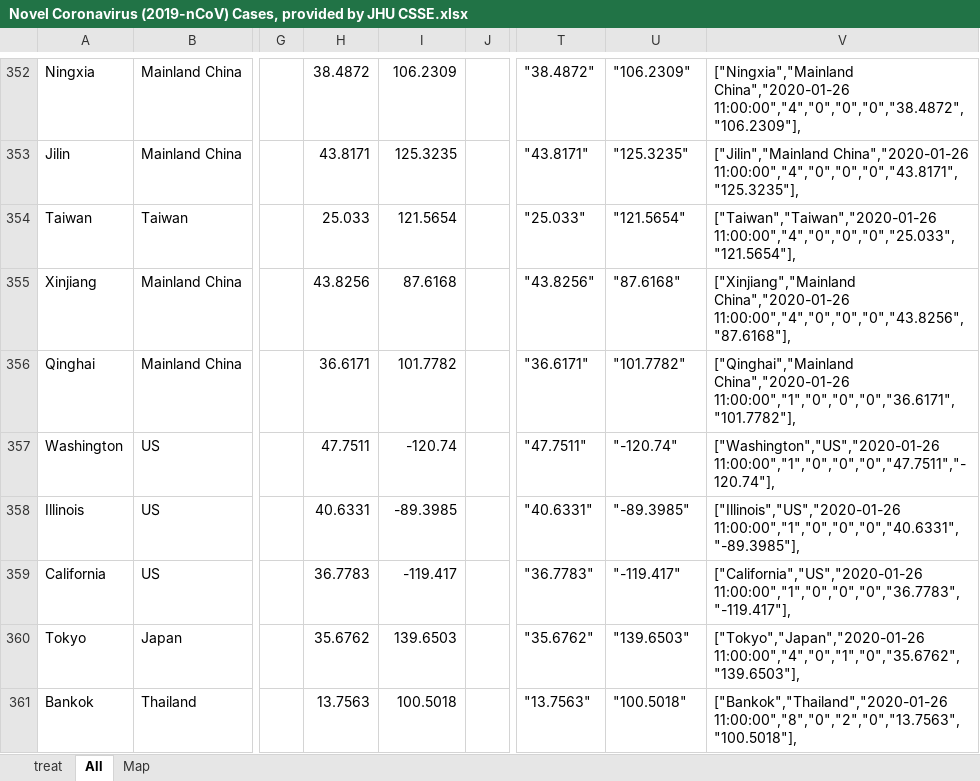
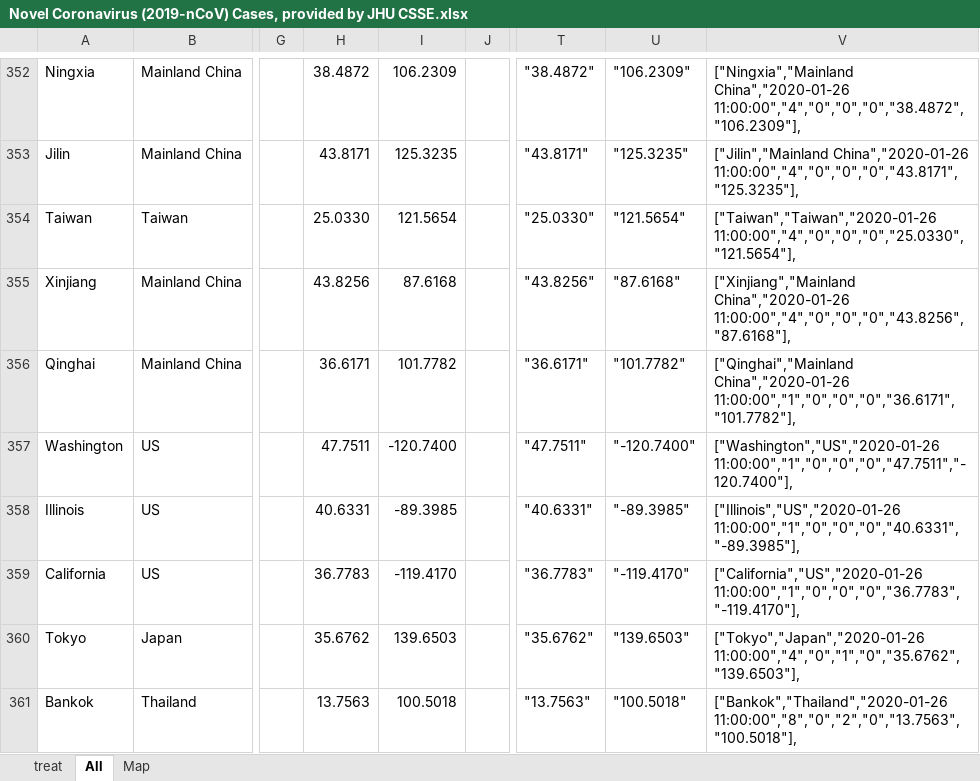
Before and after one commit to nico-pigneux/d3geotime, an Excel workbook: data/Novel Coronavirus (2019-nCoV) Cases, provided by JHU CSSE.xlsx, sheet All, drawn as a sheet; only a part is shown, gaps mark what is left out; values as stored, in another font and other column widths than the file's, no borders; the diff covers the shown part only; the diff names each change by its address in the sheet, - before the commit and + after, or states it on an @@ line.

```diff
--- a/data/Novel Coronavirus (2019-nCoV) Cases, provided by JHU CSSE.xlsx (sheet All)
+++ b/data/Novel Coronavirus (2019-nCoV) Cases, provided by JHU CSSE.xlsx (sheet All)
-H354: 25.033
+H354: 25.0330
-T354: "25.033"
+T354: "25.0330"
-V354: ["Taiwan","Taiwan","2020-01-26 11:00:00","4","0","0","0","25.033","121.5654"],
+V354: ["Taiwan","Taiwan","2020-01-26 11:00:00","4","0","0","0","25.0330","121.5654"],
-I357: -120.74
+I357: -120.7400
-U357: "-120.74"
+U357: "-120.7400"
-V357: ["Washington","US","2020-01-26 11:00:00","1","0","0","0","47.7511","-120.74"],
+V357: ["Washington","US","2020-01-26 11:00:00","1","0","0","0","47.7511","-120.7400"],
-I359: -119.417
+I359: -119.4170
-U359: "-119.417"
+U359: "-119.4170"
-V359: ["California","US","2020-01-26 11:00:00","1","0","0","0","36.7783","-119.417"],
+V359: ["California","US","2020-01-26 11:00:00","1","0","0","0","36.7783","-119.4170"],
```
Also changed, not shown: 60 edited cells elsewhere in this sheet, formulas that keep their value, 8 other files.
